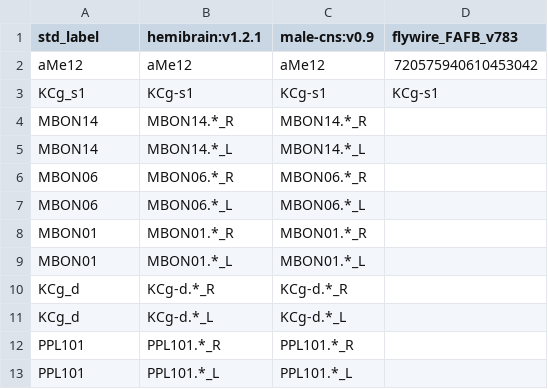
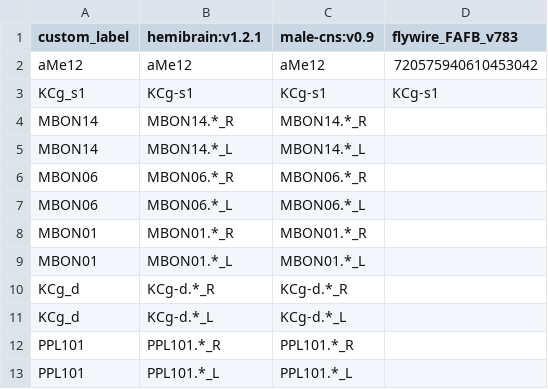
Before and after one commit to Swida-Alba/hemibrain-connectomes-analysis, a CSV file: examples/data/example_label_mapping.csv, drawn as a sheet.

```diff
--- a/examples/data/example_label_mapping.csv
+++ b/examples/data/example_label_mapping.csv
@@ -1,2 +1,2 @@
-std_label,hemibrain:v1.2.1,male-cns:v0.9,flywire_FAFB_v783
+custom_label,hemibrain:v1.2.1,male-cns:v0.9,flywire_FAFB_v783
 aMe12,aMe12,aMe12,720575940610453042
```
Also changed, not shown: examples/data/example_source_mapping.csv, 33 other files.
